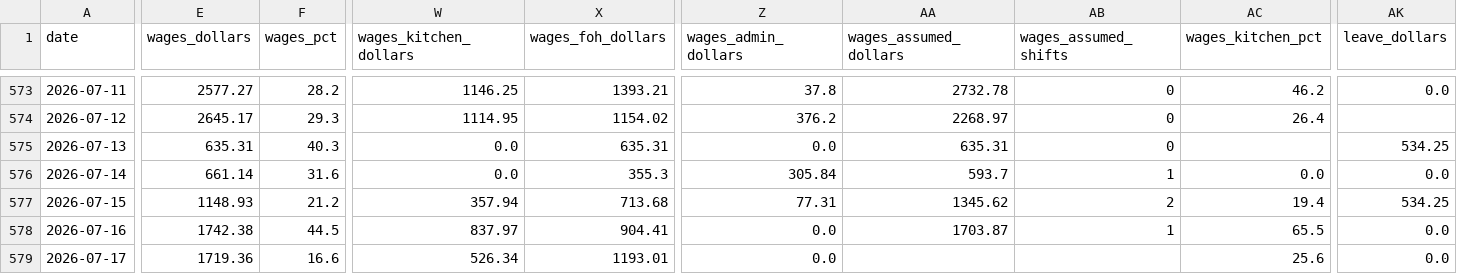
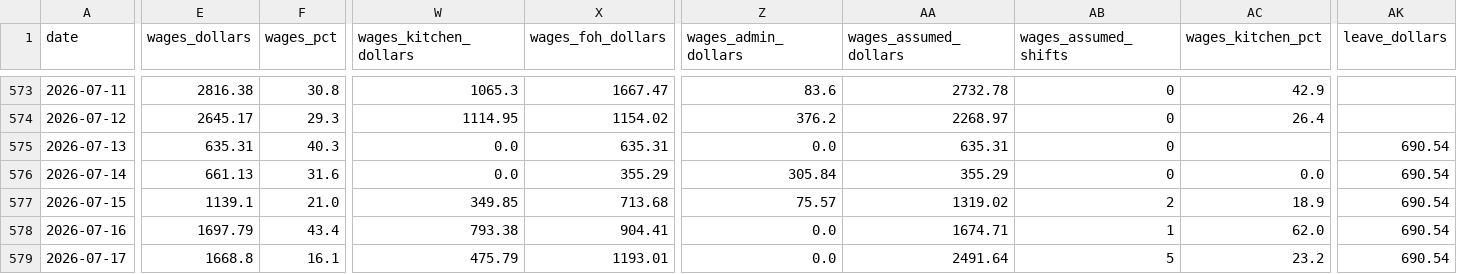
Before and after one commit to zakstowaway/mari-daily-reporting, a CSV file: data/stow_daily_history.csv, drawn as a sheet; only a part is shown, gaps mark what is left out; the diff covers the shown part only; the diff names each change by its address in the sheet, - before the commit and + after, or states it on an @@ line.

Commit message:
Wage rebuild 2026-07-06..2026-07-19

```diff
--- a/data/stow_daily_history.csv
+++ b/data/stow_daily_history.csv
-E573 (wages_dollars): 2577.27
+E573 (wages_dollars): 2816.38
-F573 (wages_pct): 28.2
+F573 (wages_pct): 30.8
-W573 (wages_kitchen_dollars): 1146.25
+W573 (wages_kitchen_dollars): 1065.3
-X573 (wages_foh_dollars): 1393.21
+X573 (wages_foh_dollars): 1667.47
-Z573 (wages_admin_dollars): 37.8
+Z573 (wages_admin_dollars): 83.6
-AC573 (wages_kitchen_pct): 46.2
+AC573 (wages_kitchen_pct): 42.9
-AK573 (leave_dollars): 0.0
+AK573 (leave_dollars): (empty)
-AK575 (leave_dollars): 534.25
+AK575 (leave_dollars): 690.54
-E576 (wages_dollars): 661.14
+E576 (wages_dollars): 661.13
-X576 (wages_foh_dollars): 355.3
+X576 (wages_foh_dollars): 355.29
-AA576 (wages_assumed_dollars): 593.7
+AA576 (wages_assumed_dollars): 355.29
-AB576 (wages_assumed_shifts): 1
+AB576 (wages_assumed_shifts): 0
-AK576 (leave_dollars): 0.0
+AK576 (leave_dollars): 690.54
-E577 (wages_dollars): 1148.93
+E577 (wages_dollars): 1139.1
-F577 (wages_pct): 21.2
+F577 (wages_pct): 21.0
-W577 (wages_kitchen_dollars): 357.94
+W577 (wages_kitchen_dollars): 349.85
-Z577 (wages_admin_dollars): 77.31
+Z577 (wages_admin_dollars): 75.57
-AA577 (wages_assumed_dollars): 1345.62
+AA577 (wages_assumed_dollars): 1319.02
-AC577 (wages_kitchen_pct): 19.4
+AC577 (wages_kitchen_pct): 18.9
-AK577 (leave_dollars): 534.25
+AK577 (leave_dollars): 690.54
-E578 (wages_dollars): 1742.38
+E578 (wages_dollars): 1697.79
-F578 (wages_pct): 44.5
+F578 (wages_pct): 43.4
-W578 (wages_kitchen_dollars): 837.97
+W578 (wages_kitchen_dollars): 793.38
-AA578 (wages_assumed_dollars): 1703.87
+AA578 (wages_assumed_dollars): 1674.71
-AC578 (wages_kitchen_pct): 65.5
+AC578 (wages_kitchen_pct): 62.0
-AK578:AK579 (leave_dollars): 0.0
+AK578:AK579 (leave_dollars): 690.54
-E579 (wages_dollars): 1719.36
+E579 (wages_dollars): 1668.8
-F579 (wages_pct): 16.6
+F579 (wages_pct): 16.1
-W579 (wages_kitchen_dollars): 526.34
+W579 (wages_kitchen_dollars): 475.79
-AA579 (wages_assumed_dollars): (empty)
+AA579 (wages_assumed_dollars): 2491.64
-AB579 (wages_assumed_shifts): (empty)
+AB579 (wages_assumed_shifts): 5
-AC579 (wages_kitchen_pct): 25.6
+AC579 (wages_kitchen_pct): 23.2
```
Also changed, not shown: 36 edited cells elsewhere in this file, data/hg_daily_history.csv, data/mari_daily_history.csv.
